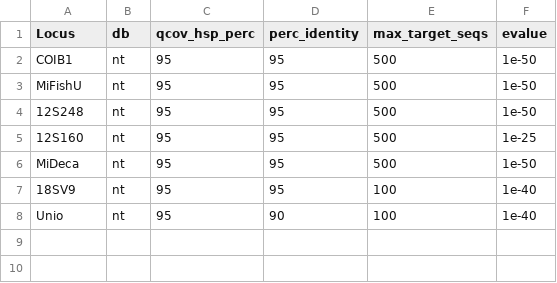
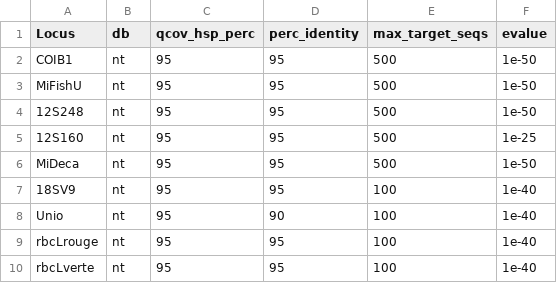
Before and after one commit to biodray/A25_26_Biodiversite3_metabar, a TSV file: 01_Code/Parameters/blast_param.tsv, drawn as a sheet.

```diff
--- a/01_Code/Parameters/blast_param.tsv
+++ b/01_Code/Parameters/blast_param.tsv
@@ -8 +8,3 @@ MiDeca	nt	95	95	500	"1e-50"
 Unio	nt	95	90	100	"1e-40"
+rbcLrouge	nt	95	95	100	"1e-40"
+rbcLverte	nt	95	95	100	"1e-40"
```
Also changed, not shown: 01_Code/Parameters/metabar_param.tsv, 12 other files.
